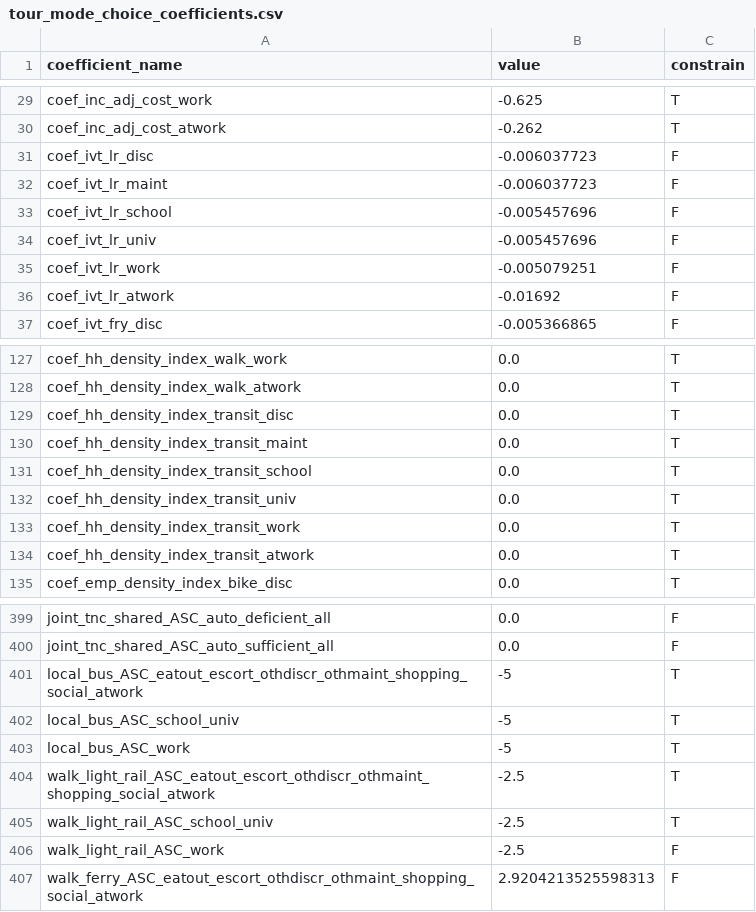
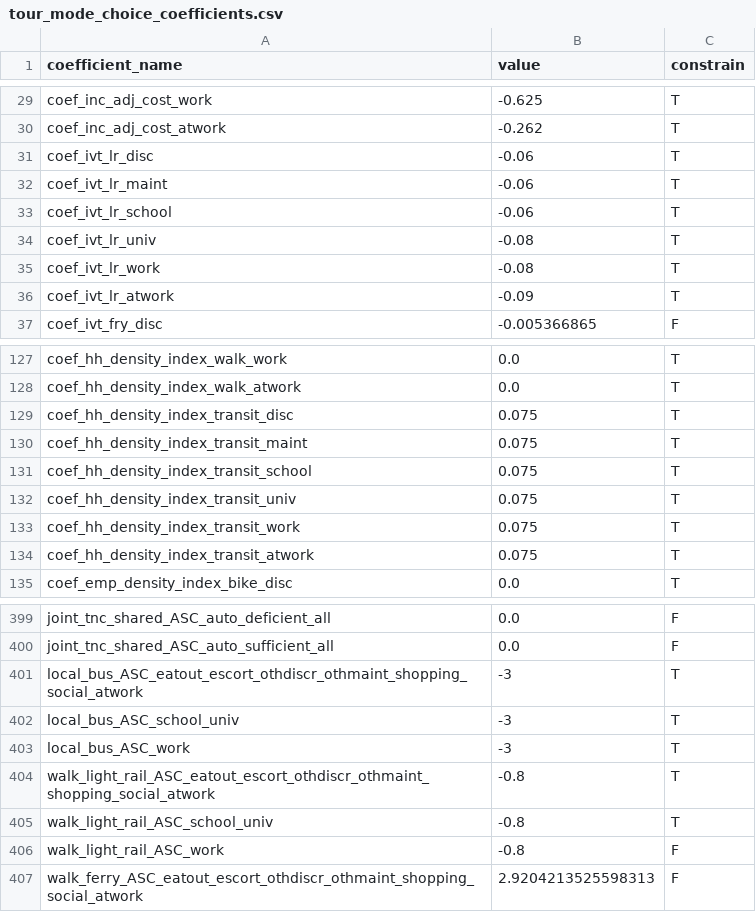
Before and after one commit to psrc/soundcast, a CSV file: inputs/model/activitysim/configs/tour_mode_choice_coefficients.csv, drawn as a sheet; only a part is shown, gaps mark what is left out; the diff covers the shown part only.

Commit message:
adding light rail in vehicle time calibration coef to tour mode choice adding hhparcel to households.csv inputs for activitysim adding hh density index for transit calibrated above variables and other mode ASCs for tour mode choice

```diff
--- a/inputs/model/activitysim/configs/tour_mode_choice_coefficients.csv
+++ b/inputs/model/activitysim/configs/tour_mode_choice_coefficients.csv
@@ -30,8 +30,8 @@ coef_inc_adj_cost_work,-0.625,T
 coef_inc_adj_cost_atwork,-0.262,T
-coef_ivt_lr_disc,-0.006037723,F
-coef_ivt_lr_maint,-0.006037723,F
-coef_ivt_lr_school,-0.005457696,F
-coef_ivt_lr_univ,-0.005457696,F
-coef_ivt_lr_work,-0.005079251,F
-coef_ivt_lr_atwork,-0.01692,F
+coef_ivt_lr_disc,-0.06,T
+coef_ivt_lr_maint,-0.06,T
+coef_ivt_lr_school,-0.06,T
+coef_ivt_lr_univ,-0.08,T
+coef_ivt_lr_work,-0.08,T
+coef_ivt_lr_atwork,-0.09,T
 coef_ivt_fry_disc,-0.005366865,F
@@ -128,8 +128,8 @@ coef_hh_density_index_walk_work,0.0,T
 coef_hh_density_index_walk_atwork,0.0,T
-coef_hh_density_index_transit_disc,0.0,T
-coef_hh_density_index_transit_maint,0.0,T
-coef_hh_density_index_transit_school,0.0,T
-coef_hh_density_index_transit_univ,0.0,T
-coef_hh_density_index_transit_work,0.0,T
-coef_hh_density_index_transit_atwork,0.0,T
+coef_hh_density_index_transit_disc,0.075,T
+coef_hh_density_index_transit_maint,0.075,T
+coef_hh_density_index_transit_school,0.075,T
+coef_hh_density_index_transit_univ,0.075,T
+coef_hh_density_index_transit_work,0.075,T
+coef_hh_density_index_transit_atwork,0.075,T
 coef_emp_density_index_bike_disc,0.0,T
@@ -400,8 +400,8 @@ joint_tnc_shared_ASC_auto_deficient_all,0.0,F
 joint_tnc_shared_ASC_auto_sufficient_all,0.0,F
-local_bus_ASC_eatout_escort_othdiscr_othmaint_shopping_social_atwork,-5,T
-local_bus_ASC_school_univ,-5,T
-local_bus_ASC_work,-5,T
-walk_light_rail_ASC_eatout_escort_othdiscr_othmaint_shopping_social_atwork,-2.5,T
-walk_light_rail_ASC_school_univ,-2.5,T
-walk_light_rail_ASC_work,-2.5,F
+local_bus_ASC_eatout_escort_othdiscr_othmaint_shopping_social_atwork,-3,T
+local_bus_ASC_school_univ,-3,T
+local_bus_ASC_work,-3,T
+walk_light_rail_ASC_eatout_escort_othdiscr_othmaint_shopping_social_atwork,-0.8,T
+walk_light_rail_ASC_school_univ,-0.8,T
+walk_light_rail_ASC_work,-0.8,F
 walk_ferry_ASC_eatout_escort_othdiscr_othmaint_shopping_social_atwork,2.9204213525598313,F
```
Also changed, not shown: 19 edited cells elsewhere in this file, inputs/model/activitysim/configs/tour_mode_choice.csv, 2 other files.
